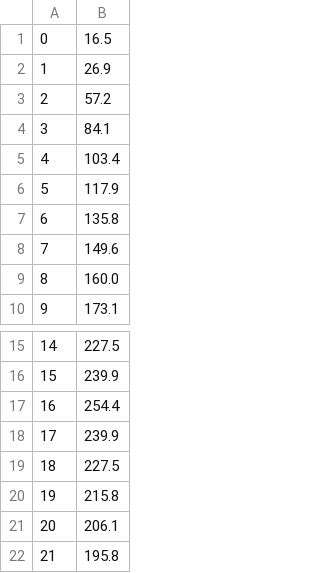
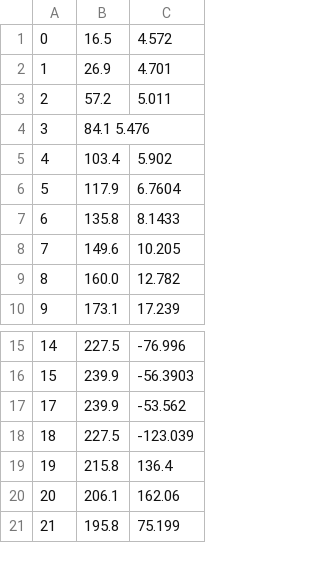
Before and after one commit to jcirce/pressure-rig-software, a CSV file: curvature-csv/s40k1-3.csv, drawn as a sheet; only a part is shown, gaps mark what is left out; removed rows and columns are numbered as before the commit, all else as after; the diff names each change by its address in the sheet, - before the commit and + after, or states it on an @@ line.

Commit message:
finished blue data

```diff
--- a/curvature-csv/s40k1-3.csv
+++ b/curvature-csv/s40k1-3.csv
+column C, rows 1-10: 4.572 | 4.701 | 5.011 |  | 5.902 | 6.7604 | 8.1433 | 10.205 | 12.782 | 17.239; rows 15-21: -76.996 | -56.3903 | -53.562 | -123.039 | 136.4 | 162.06 | 75.199
-B4: 84.1
+B4: 84.1 5.476
-row 17: 16 | 254.4
```
Also changed, not shown: curvature-csv/s40k1-1.csv, curvature-csv/s40k1-2.csv, 4 other files.
